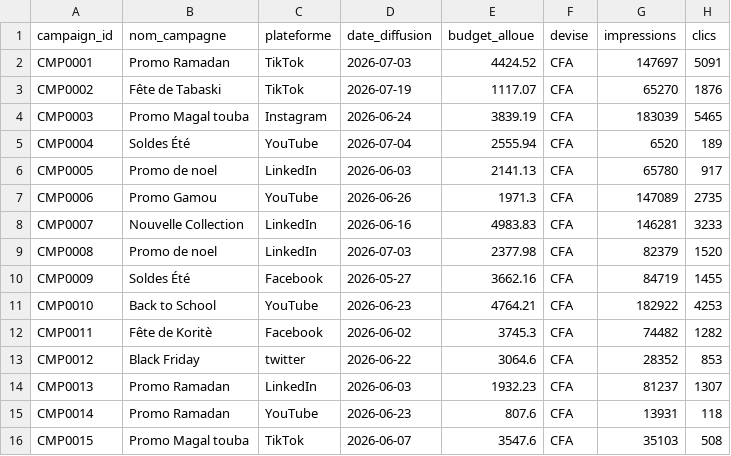
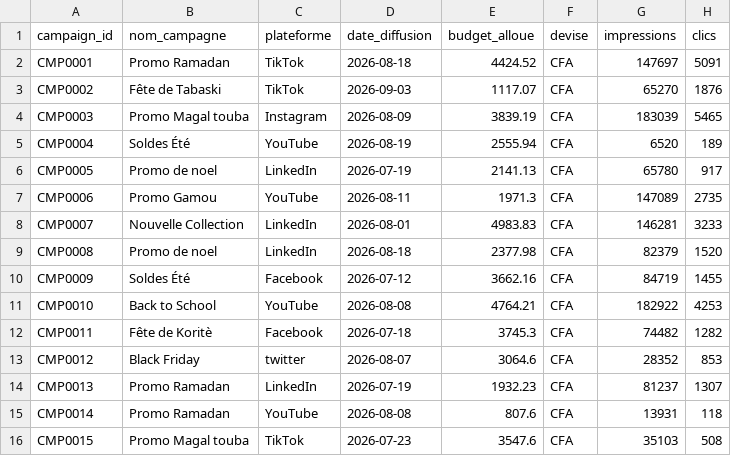
Before and after one commit to ndongombathie/campagne-de-marketing, a CSV file: data_generator/output/publicite.csv, drawn as a sheet.

```diff
--- a/data_generator/output/publicite.csv
+++ b/data_generator/output/publicite.csv
@@ -1,16 +1,16 @@
 campaign_id,nom_campagne,plateforme,date_diffusion,budget_alloue,devise,impressions,clics
-CMP0001,Promo Ramadan,TikTok,2026-07-03,4424.52,CFA,147697,5091
-CMP0002,Fête de Tabaski,TikTok,2026-07-19,1117.07,CFA,65270,1876
-CMP0003,Promo Magal touba,Instagram,2026-06-24,3839.19,CFA,183039,5465
-CMP0004,Soldes Été,YouTube,2026-07-04,2555.94,CFA,6520,189
-CMP0005,Promo de noel,LinkedIn,2026-06-03,2141.13,CFA,65780,917
-CMP0006,Promo Gamou,YouTube,2026-06-26,1971.3,CFA,147089,2735
-CMP0007,Nouvelle Collection,LinkedIn,2026-06-16,4983.83,CFA,146281,3233
-CMP0008,Promo de noel,LinkedIn,2026-07-03,2377.98,CFA,82379,1520
-CMP0009,Soldes Été,Facebook,2026-05-27,3662.16,CFA,84719,1455
-CMP0010,Back to School,YouTube,2026-06-23,4764.21,CFA,182922,4253
-CMP0011,Fête de Koritè,Facebook,2026-06-02,3745.3,CFA,74482,1282
-CMP0012,Black Friday,twitter,2026-06-22,3064.6,CFA,28352,853
-CMP0013,Promo Ramadan,LinkedIn,2026-06-03,1932.23,CFA,81237,1307
-CMP0014,Promo Ramadan,YouTube,2026-06-23,807.6,CFA,13931,118
-CMP0015,Promo Magal touba,TikTok,2026-06-07,3547.6,CFA,35103,508
+CMP0001,Promo Ramadan,TikTok,2026-08-18,4424.52,CFA,147697,5091
+CMP0002,Fête de Tabaski,TikTok,2026-09-03,1117.07,CFA,65270,1876
+CMP0003,Promo Magal touba,Instagram,2026-08-09,3839.19,CFA,183039,5465
+CMP0004,Soldes Été,YouTube,2026-08-19,2555.94,CFA,6520,189
+CMP0005,Promo de noel,LinkedIn,2026-07-19,2141.13,CFA,65780,917
+CMP0006,Promo Gamou,YouTube,2026-08-11,1971.3,CFA,147089,2735
+CMP0007,Nouvelle Collection,LinkedIn,2026-08-01,4983.83,CFA,146281,3233
+CMP0008,Promo de noel,LinkedIn,2026-08-18,2377.98,CFA,82379,1520
+CMP0009,Soldes Été,Facebook,2026-07-12,3662.16,CFA,84719,1455
+CMP0010,Back to School,YouTube,2026-08-08,4764.21,CFA,182922,4253
+CMP0011,Fête de Koritè,Facebook,2026-07-18,3745.3,CFA,74482,1282
+CMP0012,Black Friday,twitter,2026-08-07,3064.6,CFA,28352,853
+CMP0013,Promo Ramadan,LinkedIn,2026-07-19,1932.23,CFA,81237,1307
+CMP0014,Promo Ramadan,YouTube,2026-08-08,807.6,CFA,13931,118
+CMP0015,Promo Magal touba,TikTok,2026-07-23,3547.6,CFA,35103,508
```
Also changed, not shown: data_generator/output/crm.csv, data_generator/output/web_logs.csv, 2 other files.
